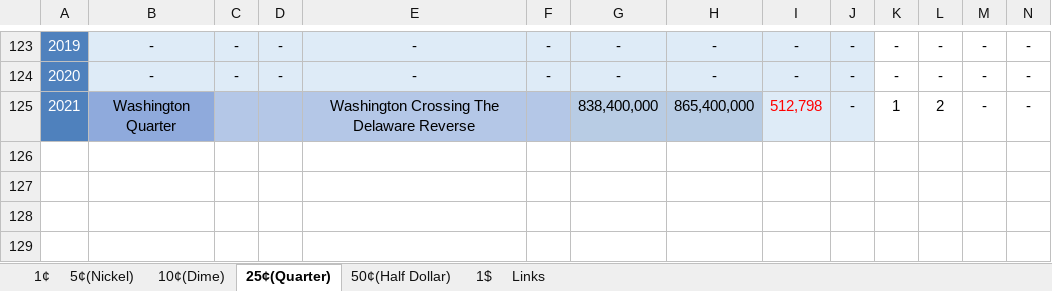
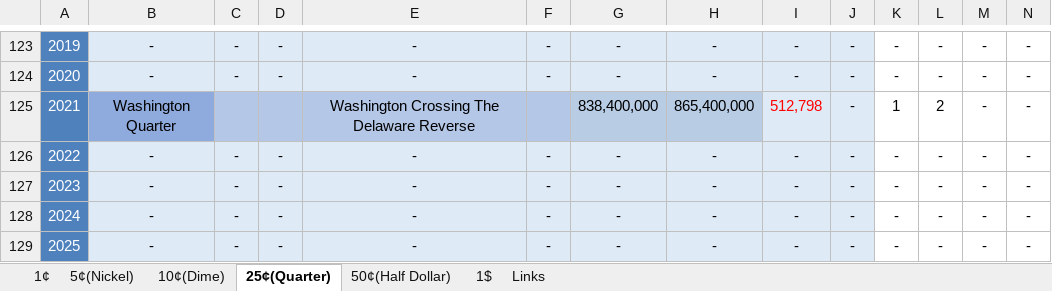
Before and after one commit to DartAlexator/CoinCollection, an Excel workbook: Collections/USA/#USA#Regular#[1900-present]#circulation_quality.xlsx, sheet 25¢(Quarter), drawn as a sheet; only a part is shown, gaps mark what is left out; values as stored, in another font and other column widths than the file's, no borders; charts and pictures and conditional formats not drawn; rows hold the shown columns only; the diff names each change by its address in the sheet, - before the commit and + after, or states it on an @@ line.

```diff
--- a/Collections/USA/#USA#Regular#[1900-present]#circulation_quality.xlsx (sheet 25¢(Quarter))
+++ b/Collections/USA/#USA#Regular#[1900-present]#circulation_quality.xlsx (sheet 25¢(Quarter))
+row 126: 2022 | - | - | - | - | - | - | - | - | - | - | - | - | -
+row 127: 2023 | - | - | - | - | - | - | - | - | - | - | - | - | -
+row 128: 2024 | - | - | - | - | - | - | - | - | - | - | - | - | -
+row 129: 2025 | - | - | - | - | - | - | - | - | - | - | - | - | -
```
Also changed, not shown: sheet 1$, sheet 10¢(Dime), sheet 5¢(Nickel), sheet 1¢, sheet 50¢(Half Dollar), formulas that keep their value, Collections/EURO/San_Marino/#EURO#San_Marino#Regular#[2002-present]#circulation_quality%varieties.xlsx, Collections/Russia/#Russia#Russian_Federation#Commemorative#[1999-present]#circulation_quality.xlsx, 6 other files.
